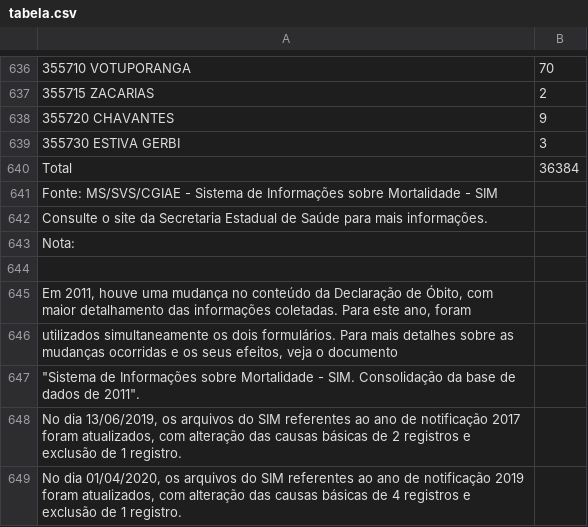
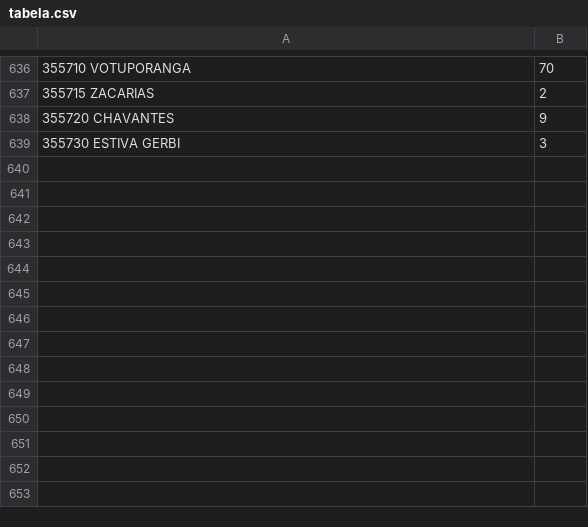
Before and after one commit to XerxesODeus/Dados, a CSV file: tabela.csv, drawn as a sheet; only a part is shown, gaps mark what is left out.

Commit message:
tabela.csv

```diff
--- a/tabela.csv
+++ b/tabela.csv
@@ -639,11 +639 @@
 355730 ESTIVA GERBI;3
-Total;36384
- Fonte: MS/SVS/CGIAE - Sistema de Informações sobre Mortalidade - SIM;
- Consulte o site da Secretaria Estadual de Saúde para mais informações.;
- Nota:;
- ;
- Em 2011, houve uma mudança no conteúdo da Declaração de Óbito, com maior detalhamento das informações coletadas. Para este ano, foram;
- utilizados simultaneamente os dois formulários. Para mais detalhes sobre as mudanças ocorridas e os seus efeitos, veja o documento;
-" ""Sistema de Informações sobre Mortalidade - SIM. Consolidação da base de dados de 2011"".";
- No dia 13/06/2019, os arquivos do SIM referentes ao ano de notificação 2017 foram atualizados, com alteração das causas básicas de 2 registros e exclusão de 1 registro.;
- No dia 01/04/2020, os arquivos do SIM referentes ao ano de notificação 2019 foram atualizados, com alteração das causas básicas de 4 registros e exclusão de 1 registro.;
```
